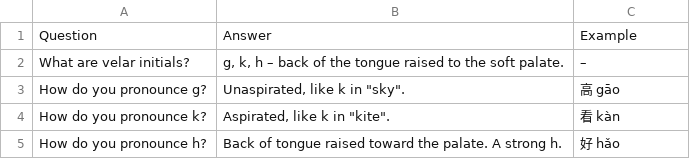
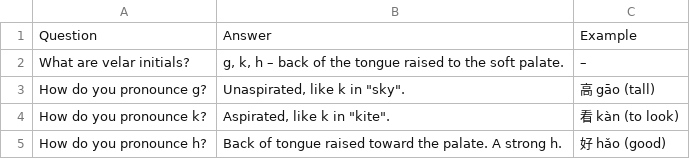
Before and after one commit to Waldmann-dev/Anki-Chinesisch, a TSV file: Chinese/00. Pinyin/03. Velar/cards.tsv, drawn as a sheet.

Commit message:
Example: add English translation in parentheses: Chinese/00. Pinyin/03. Velar/cards.tsv

```diff
--- a/Chinese/00. Pinyin/03. Velar/cards.tsv
+++ b/Chinese/00. Pinyin/03. Velar/cards.tsv
@@ -2,4 +2,4 @@ Question	Answer	Example
 What are velar initials?	g, k, h – back of the tongue raised to the soft palate.	–
-How do you pronounce g?	Unaspirated, like k in "sky".	高 gāo
-How do you pronounce k?	Aspirated, like k in "kite".	看 kàn
-How do you pronounce h?	Back of tongue raised toward the palate. A strong h.	好 hǎo
+How do you pronounce g?	Unaspirated, like k in "sky".	高 gāo (tall)
+How do you pronounce k?	Aspirated, like k in "kite".	看 kàn (to look)
+How do you pronounce h?	Back of tongue raised toward the palate. A strong h.	好 hǎo (good)
```
